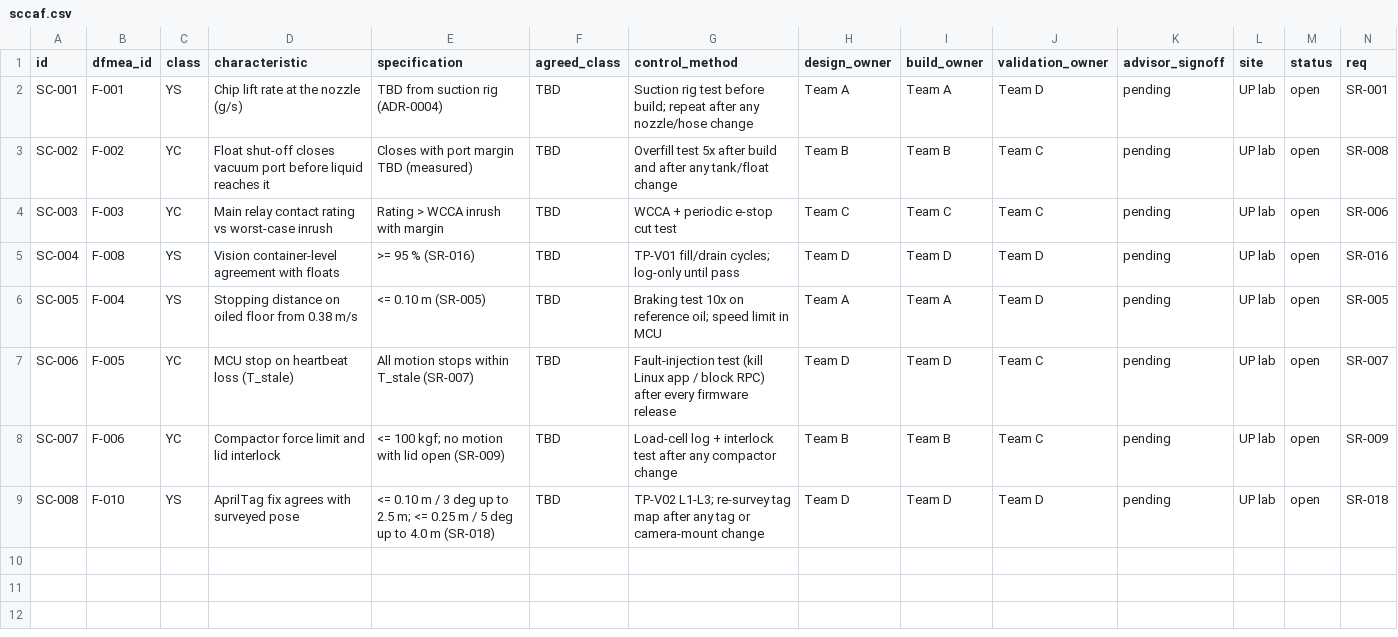
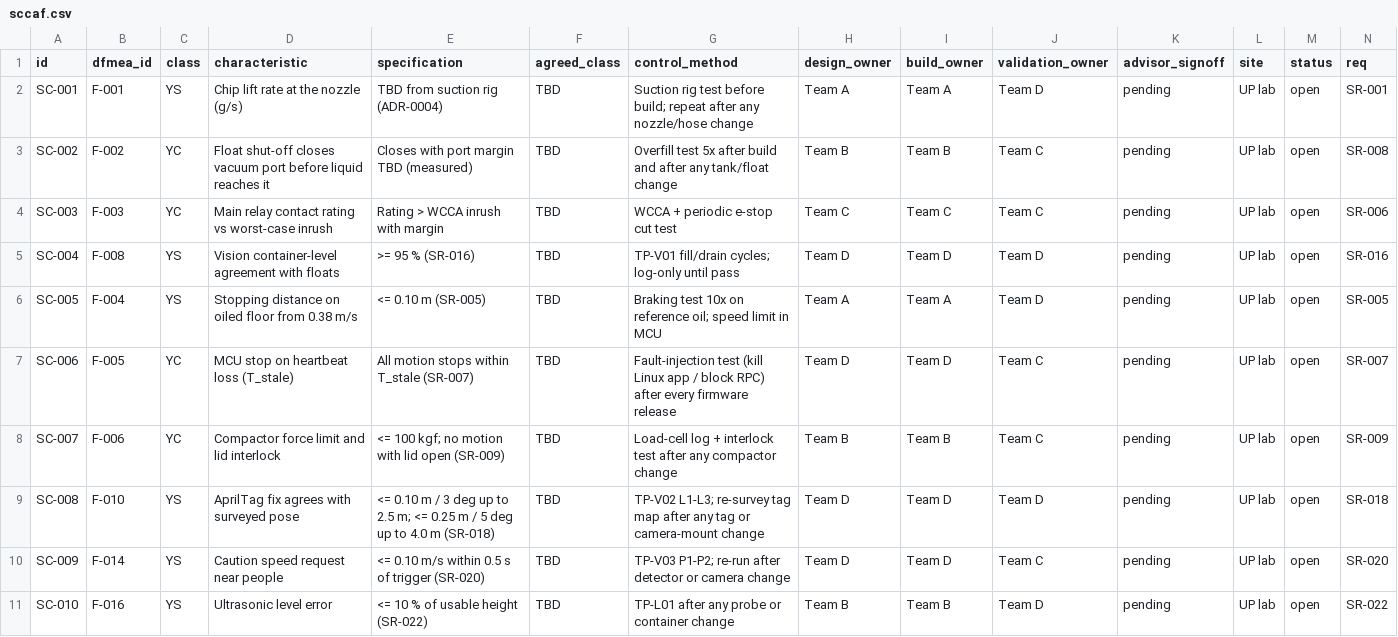
Before and after one commit to Happenedspice17/industrial-waste-clean-machine, a CSV file: risk/sccaf.csv, drawn as a sheet; the diff names each change by its address in the sheet, - before the commit and + after, or states it on an @@ line.

```diff
--- a/risk/sccaf.csv
+++ b/risk/sccaf.csv
+row 10: SC-009 | F-014 | YS | Caution speed request near people | <= 0.10 m/s within 0.5 s of trigger (SR-020) | TBD | TP-V03 P1-P2; re-run after detector or camera change | Team D | Team D | Team C | pending | UP lab | open | SR-020
+row 11: SC-010 | F-016 | YS | Ultrasonic level error | <= 10 % of usable height (SR-022) | TBD | TP-L01 after any probe or container change | Team B | Team B | Team D | pending | UP lab | open | SR-022
```
Also changed, not shown: risk/dfmea.csv, 53 other files.
